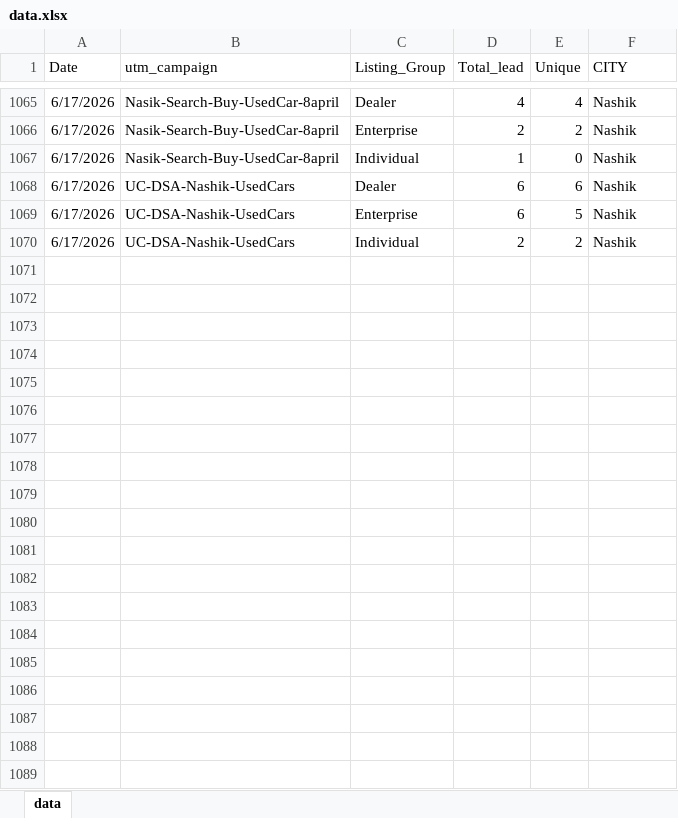
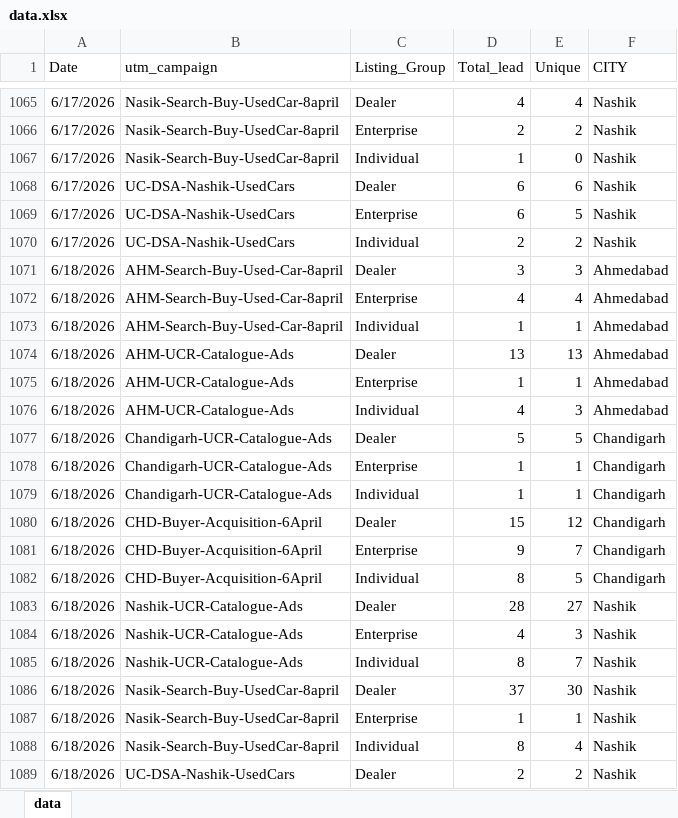
Before and after one commit to Marketing-dashboard/used_cars_dashboard, an Excel workbook: data.xlsx, sheet data, drawn as a sheet; only a part is shown, gaps mark what is left out; values as stored, in another font and other column widths than the file's, no borders; the diff covers the shown part only; the diff names each change by its address in the sheet, - before the commit and + after, or states it on an @@ line.

```diff
--- a/data.xlsx (sheet data)
+++ b/data.xlsx (sheet data)
+row 1071: 6/18/2026 | AHM-Search-Buy-Used-Car-8april | Dealer | 3 | 3 | Ahmedabad
+row 1072: 6/18/2026 | AHM-Search-Buy-Used-Car-8april | Enterprise | 4 | 4 | Ahmedabad
+row 1073: 6/18/2026 | AHM-Search-Buy-Used-Car-8april | Individual | 1 | 1 | Ahmedabad
+row 1074: 6/18/2026 | AHM-UCR-Catalogue-Ads | Dealer | 13 | 13 | Ahmedabad
+row 1075: 6/18/2026 | AHM-UCR-Catalogue-Ads | Enterprise | 1 | 1 | Ahmedabad
+row 1076: 6/18/2026 | AHM-UCR-Catalogue-Ads | Individual | 4 | 3 | Ahmedabad
+row 1077: 6/18/2026 | Chandigarh-UCR-Catalogue-Ads | Dealer | 5 | 5 | Chandigarh
+row 1078: 6/18/2026 | Chandigarh-UCR-Catalogue-Ads | Enterprise | 1 | 1 | Chandigarh
+row 1079: 6/18/2026 | Chandigarh-UCR-Catalogue-Ads | Individual | 1 | 1 | Chandigarh
+row 1080: 6/18/2026 | CHD-Buyer-Acquisition-6April | Dealer | 15 | 12 | Chandigarh
+row 1081: 6/18/2026 | CHD-Buyer-Acquisition-6April | Enterprise | 9 | 7 | Chandigarh
+row 1082: 6/18/2026 | CHD-Buyer-Acquisition-6April | Individual | 8 | 5 | Chandigarh
+row 1083: 6/18/2026 | Nashik-UCR-Catalogue-Ads | Dealer | 28 | 27 | Nashik
+row 1084: 6/18/2026 | Nashik-UCR-Catalogue-Ads | Enterprise | 4 | 3 | Nashik
+row 1085: 6/18/2026 | Nashik-UCR-Catalogue-Ads | Individual | 8 | 7 | Nashik
+row 1086: 6/18/2026 | Nasik-Search-Buy-UsedCar-8april | Dealer | 37 | 30 | Nashik
+row 1087: 6/18/2026 | Nasik-Search-Buy-UsedCar-8april | Enterprise | 1 | 1 | Nashik
+row 1088: 6/18/2026 | Nasik-Search-Buy-UsedCar-8april | Individual | 8 | 4 | Nashik
+row 1089: 6/18/2026 | UC-DSA-Nashik-UsedCars | Dealer | 2 | 2 | Nashik
```
Also changed, not shown: 41 added rows elsewhere in this sheet, Used_Cars_Spends.xlsx, 2 other files.
